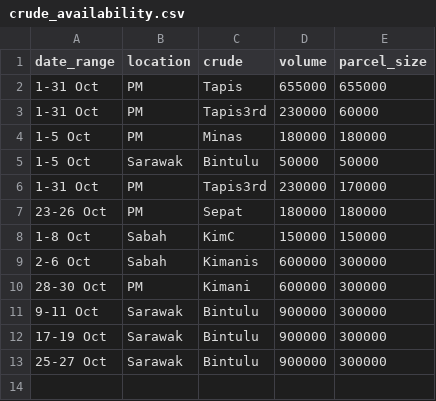
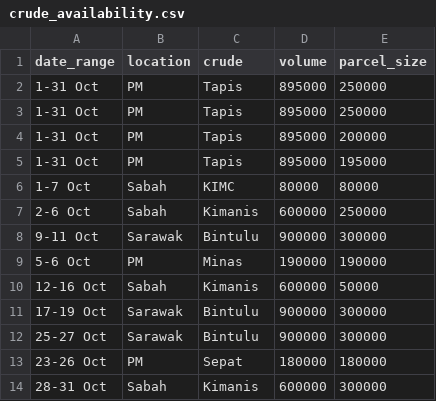
Before and after one commit to maercaestro/aegis-scheduler, a CSV file: test_data/crude_availability.csv, drawn as a sheet.

```diff
--- a/test_data/crude_availability.csv
+++ b/test_data/crude_availability.csv
@@ -1,13 +1,14 @@
 date_range,location,crude,volume,parcel_size
-1-31 Oct,PM,Tapis,655000,655000
-1-31 Oct,PM,Tapis3rd,230000,60000
-1-5 Oct,PM,Minas,180000,180000
-1-5 Oct,Sarawak,Bintulu,50000,50000
-1-31 Oct,PM,Tapis3rd,230000,170000
-23-26 Oct,PM,Sepat,180000,180000
-1-8 Oct,Sabah,KimC,150000,150000
-2-6 Oct,Sabah,Kimanis,600000,300000
-28-30 Oct,PM,Kimani,600000,300000
+1-31 Oct,PM,Tapis,895000,250000
+1-31 Oct,PM,Tapis,895000,250000
+1-31 Oct,PM,Tapis,895000,200000
+1-31 Oct,PM,Tapis,895000,195000
+1-7 Oct,Sabah,KIMC,80000,80000
+2-6 Oct,Sabah,Kimanis,600000,250000
 9-11 Oct,Sarawak,Bintulu,900000,300000
+5-6 Oct,PM,Minas,190000,190000
+12-16 Oct,Sabah,Kimanis,600000,50000
 17-19 Oct,Sarawak,Bintulu,900000,300000
 25-27 Oct,Sarawak,Bintulu,900000,300000
+23-26 Oct,PM,Sepat,180000,180000
+28-31 Oct,Sabah,Kimanis,600000,300000
```
Also changed, not shown: test_data/products_info.csv, 22 other files.
